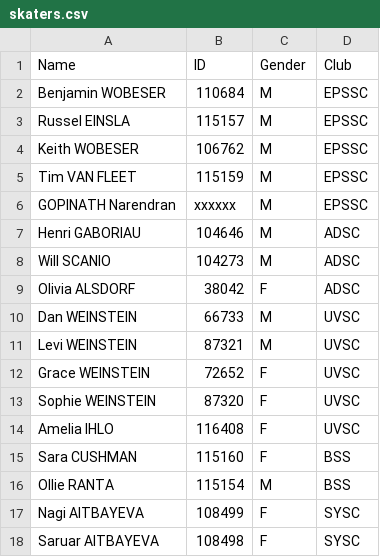
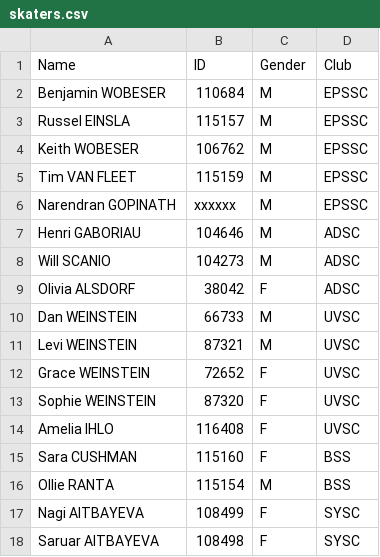
Before and after one commit to speedskater1610/EastPennSpeedSkating, a CSV file: skaters.csv, drawn as a sheet.

Commit message:
Update skaters.csv: fix narens name

```diff
--- a/skaters.csv
+++ b/skaters.csv
@@ -5,3 +5,3 @@ Keith WOBESER, 106762, M, EPSSC
 Tim VAN FLEET, 115159, M, EPSSC
-GOPINATH Narendran, xxxxxx, M, EPSSC
+Narendran GOPINATH, xxxxxx, M, EPSSC
 Henri GABORIAU, 104646, M, ADSC
```
